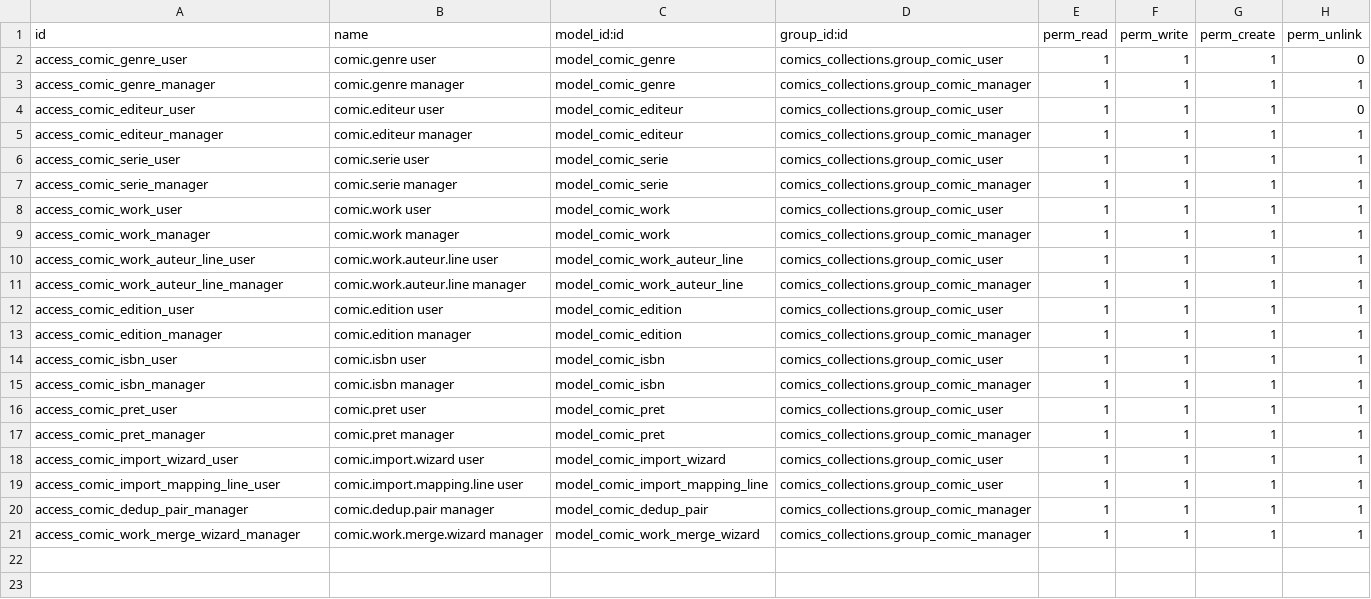
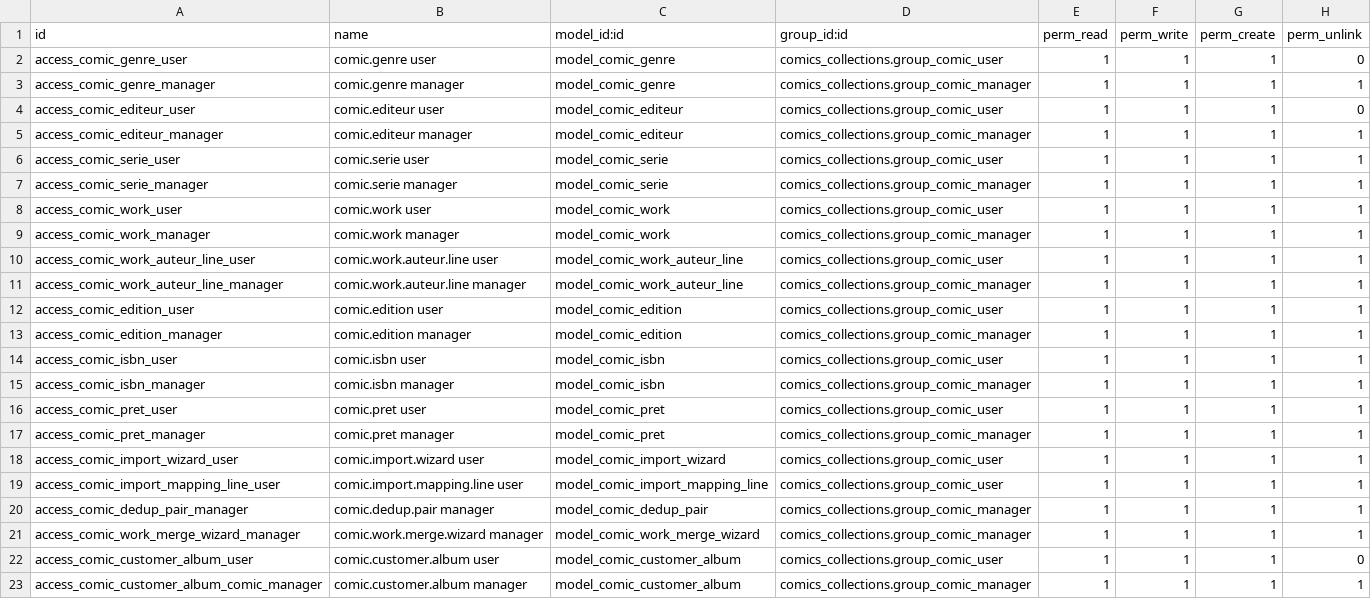
Before and after one commit to guepe/Comics-collections, a CSV file: comics_collections/security/ir.model.access.csv, drawn as a sheet.

```diff
--- a/comics_collections/security/ir.model.access.csv
+++ b/comics_collections/security/ir.model.access.csv
@@ -21 +21,3 @@ access_comic_dedup_pair_manager,comic.dedup.pair manager,model_comic_dedup_pair,
 access_comic_work_merge_wizard_manager,comic.work.merge.wizard manager,model_comic_work_merge_wizard,comics_collections.group_comic_manager,1,1,1,1
+access_comic_customer_album_user,comic.customer.album user,model_comic_customer_album,comics_collections.group_comic_user,1,1,1,0
+access_comic_customer_album_comic_manager,comic.customer.album manager,model_comic_customer_album,comics_collections.group_comic_manager,1,1,1,1
```
Also changed, not shown: comic_shop/security/ir.model.access.csv, 23 other files.
